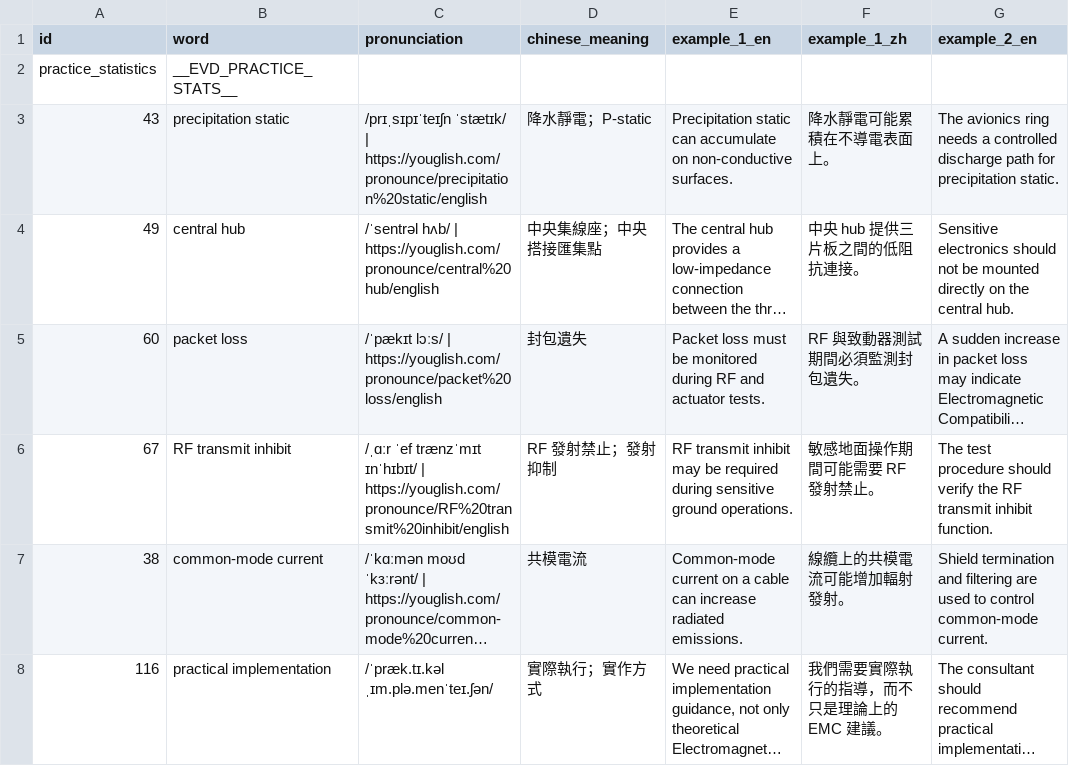
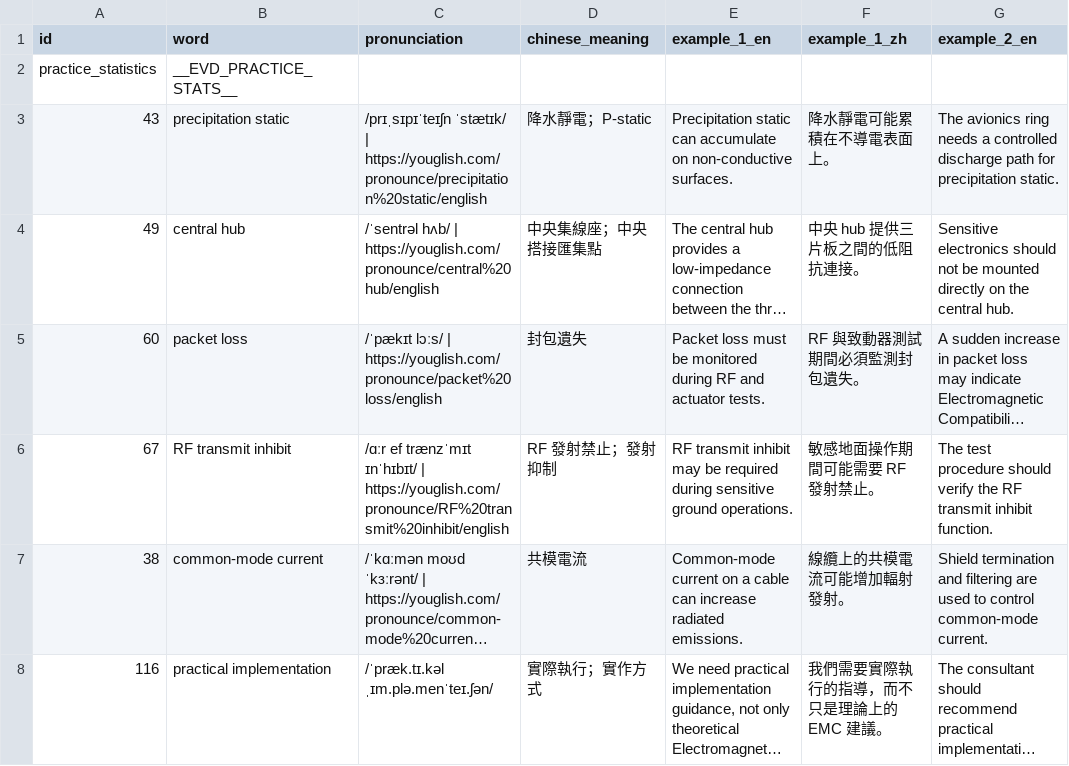
Before and after one commit to Aix-Xquall/EVD_Vocabulary, a CSV file: vocabulary/hard_words.csv, drawn as a sheet; only a part is shown; long unchanged cells end in …; the diff names each change by its address in the sheet, - before the commit and + after, or states it on an @@ line.

```diff
--- a/vocabulary/hard_words.csv
+++ b/vocabulary/hard_words.csv
-C6 (pronunciation): /ˌɑːr ˈef trænzˈmɪt ɪnˈhɪbɪt/…
+C6 (pronunciation): /ɑːr ef trænzˈmɪt ɪnˈhɪbɪt/…
```
Also changed, not shown: vocabulary/EMC顧問回覆與系統整合詞彙.csv, 12 other files.
